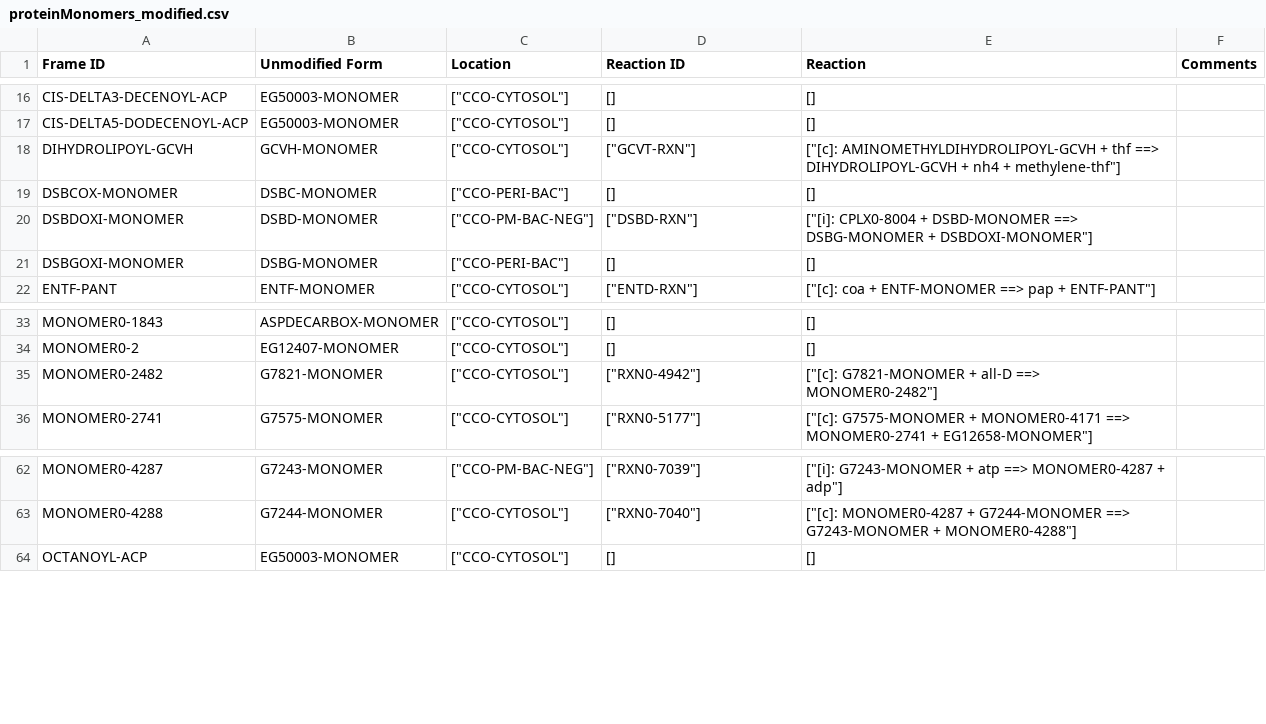
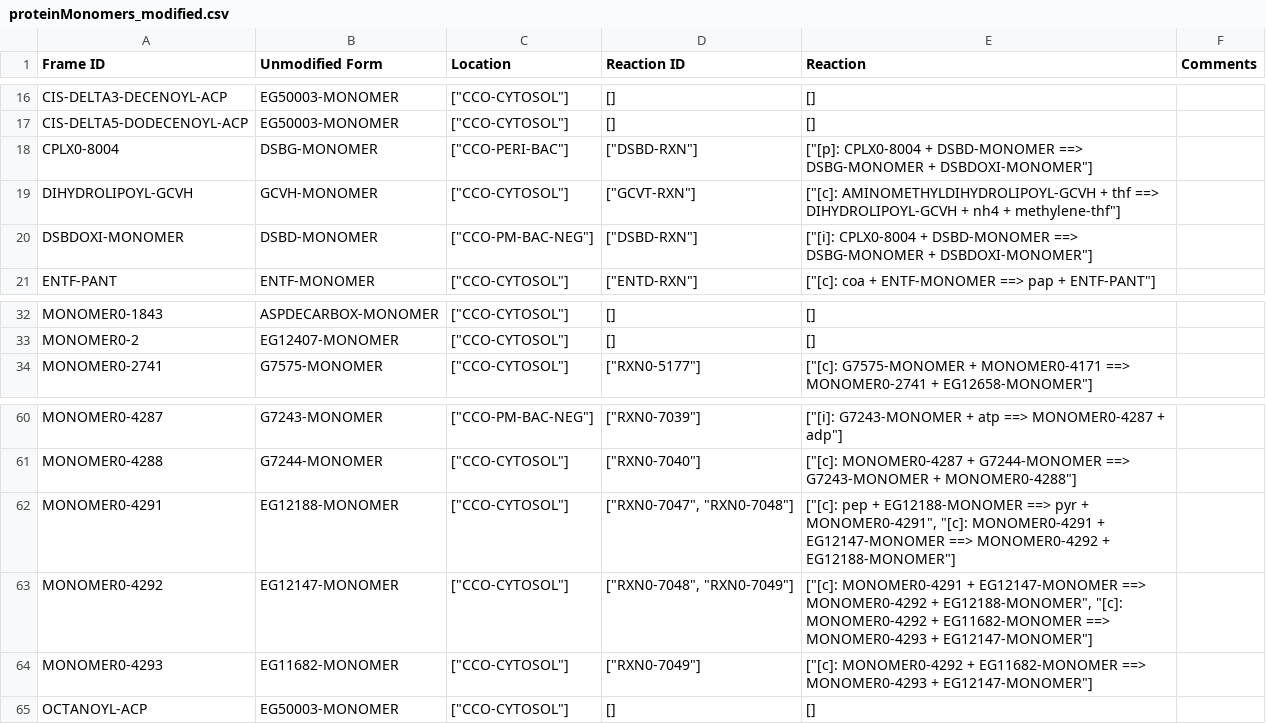
Before and after one commit to CovertLab/WholeCellEcoliRelease, a CSV file: data/parsed/proteinMonomers_modified.csv, drawn as a sheet; only a part is shown, gaps mark what is left out.

```diff
--- a/data/parsed/proteinMonomers_modified.csv
+++ b/data/parsed/proteinMonomers_modified.csv
@@ -17,6 +17,5 @@ CIS-DELTA3-DECENOYL-ACP	EG50003-MONOMER	"[""CCO-CYTOSOL""]"	[]	[]
 CIS-DELTA5-DODECENOYL-ACP	EG50003-MONOMER	"[""CCO-CYTOSOL""]"	[]	[]	
+CPLX0-8004	DSBG-MONOMER	"[""CCO-PERI-BAC""]"	"[""DSBD-RXN""]"	"[""[p]: CPLX0-8004 + DSBD-MONOMER ==> DSBG-MONOMER + DSBDOXI-MONOMER""]"	
 DIHYDROLIPOYL-GCVH	GCVH-MONOMER	"[""CCO-CYTOSOL""]"	"[""GCVT-RXN""]"	"[""[c]: AMINOMETHYLDIHYDROLIPOYL-GCVH + thf ==> DIHYDROLIPOYL-GCVH + nh4 + methylene-thf""]"	
-DSBCOX-MONOMER	DSBC-MONOMER	"[""CCO-PERI-BAC""]"	[]	[]	
 DSBDOXI-MONOMER	DSBD-MONOMER	"[""CCO-PM-BAC-NEG""]"	"[""DSBD-RXN""]"	"[""[i]: CPLX0-8004 + DSBD-MONOMER ==> DSBG-MONOMER + DSBDOXI-MONOMER""]"	
-DSBGOXI-MONOMER	DSBG-MONOMER	"[""CCO-PERI-BAC""]"	[]	[]	
 ENTF-PANT	ENTF-MONOMER	"[""CCO-CYTOSOL""]"	"[""ENTD-RXN""]"	"[""[c]: coa + ENTF-MONOMER ==> pap + ENTF-PANT""]"	
@@ -34,3 +33,2 @@ MONOMER0-1843	ASPDECARBOX-MONOMER	"[""CCO-CYTOSOL""]"	[]	[]
 MONOMER0-2	EG12407-MONOMER	"[""CCO-CYTOSOL""]"	[]	[]	
-MONOMER0-2482	G7821-MONOMER	"[""CCO-CYTOSOL""]"	"[""RXN0-4942""]"	"[""[c]: G7821-MONOMER + all-D ==> MONOMER0-2482""]"	
 MONOMER0-2741	G7575-MONOMER	"[""CCO-CYTOSOL""]"	"[""RXN0-5177""]"	"[""[c]: G7575-MONOMER + MONOMER0-4171 ==> MONOMER0-2741 + EG12658-MONOMER""]"	
@@ -63,2 +61,5 @@ MONOMER0-4287	G7243-MONOMER	"[""CCO-PM-BAC-NEG""]"	"[""RXN0-7039""]"	"[""[i]: G7
 MONOMER0-4288	G7244-MONOMER	"[""CCO-CYTOSOL""]"	"[""RXN0-7040""]"	"[""[c]: MONOMER0-4287 + G7244-MONOMER ==> G7243-MONOMER + MONOMER0-4288""]"	
+MONOMER0-4291	EG12188-MONOMER	"[""CCO-CYTOSOL""]"	"[""RXN0-7047"", ""RXN0-7048""]"	"[""[c]: pep + EG12188-MONOMER ==> pyr + MONOMER0-4291"", ""[c]: MONOMER0-4291 + EG12147-MONOMER ==> MONOMER0-4292 + EG12188-MONOMER""]"	
+MONOMER0-4292	EG12147-MONOMER	"[""CCO-CYTOSOL""]"	"[""RXN0-7048"", ""RXN0-7049""]"	"[""[c]: MONOMER0-4291 + EG12147-MONOMER ==> MONOMER0-4292 + EG12188-MONOMER"", ""[c]: MONOMER0-4292 + EG11682-MONOMER ==> MONOMER0-4293 + EG12147-MONOMER""]"	
+MONOMER0-4293	EG11682-MONOMER	"[""CCO-CYTOSOL""]"	"[""RXN0-7049""]"	"[""[c]: MONOMER0-4292 + EG11682-MONOMER ==> MONOMER0-4293 + EG12147-MONOMER""]"	
 OCTANOYL-ACP	EG50003-MONOMER	"[""CCO-CYTOSOL""]"	[]	[]	
```
Also changed, not shown: data/parsed/genes.csv, data/parsed/transcriptionUnits.csv, 25 other files.
